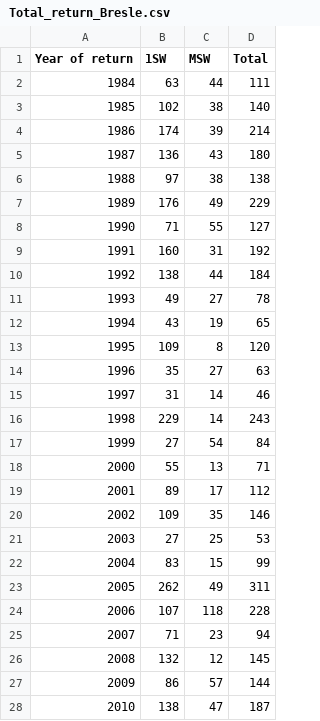
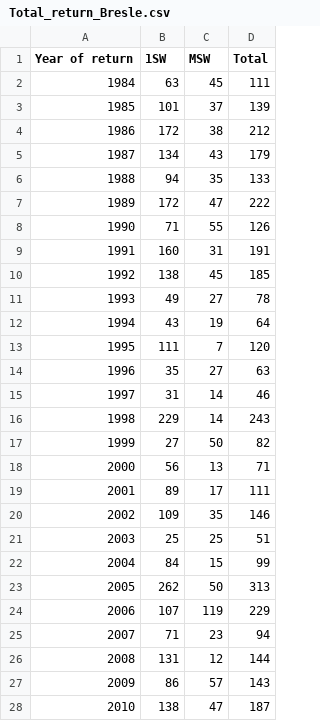
Before and after one commit to ORE-DiaPFC/Abondance, a CSV file: report/Total_return_Bresle.csv, drawn as a sheet; only a part is shown; removed rows and columns are numbered as before the commit, all else as after; the diff covers the shown part only; the diff names each change by its address in the sheet, - before the commit and + after, or states it on an @@ line.

```diff
--- a/report/Total_return_Bresle.csv
+++ b/report/Total_return_Bresle.csv
-C2 (MSW): 44
+C2 (MSW): 45
-row 3: 1985 | 102 | 38 | 140
-row 4: 1986 | 174 | 39 | 214
-row 5: 1987 | 136 | 43 | 180
-row 6: 1988 | 97 | 38 | 138
-row 7: 1989 | 176 | 49 | 229
+row 3: 1985 | 101 | 37 | 139
+row 4: 1986 | 172 | 38 | 212
+row 5: 1987 | 134 | 43 | 179
+row 6: 1988 | 94 | 35 | 133
+row 7: 1989 | 172 | 47 | 222
-D8 (Total): 127
+D8 (Total): 126
-D9 (Total): 192
+D9 (Total): 191
-C10 (MSW): 44
+C10 (MSW): 45
-D10 (Total): 184
+D10 (Total): 185
-D12 (Total): 65
+D12 (Total): 64
-row 13: 1995 | 109 | 8 | 120
+row 13: 1995 | 111 | 7 | 120
-C17 (MSW): 54
+C17 (MSW): 50
-D17 (Total): 84
+D17 (Total): 82
-B18 (1SW): 55
+B18 (1SW): 56
-D19 (Total): 112
+D19 (Total): 111
-row 21: 2003 | 27 | 25 | 53
+row 21: 2003 | 25 | 25 | 51
-B22 (1SW): 83
+B22 (1SW): 84
-C23 (MSW): 49
+C23 (MSW): 50
-D23 (Total): 311
+D23 (Total): 313
-C24 (MSW): 118
+C24 (MSW): 119
-D24 (Total): 228
+D24 (Total): 229
-row 26: 2008 | 132 | 12 | 145
+row 26: 2008 | 131 | 12 | 144
-D27 (Total): 144
+D27 (Total): 143
```
Also changed, not shown: 5 added rows, 4 removed rows, 3 edited cells and row numbers in column A elsewhere in this file, report/Total_return_Nivelle.csv, report/Total_return_Oir.csv, 8 other files.
